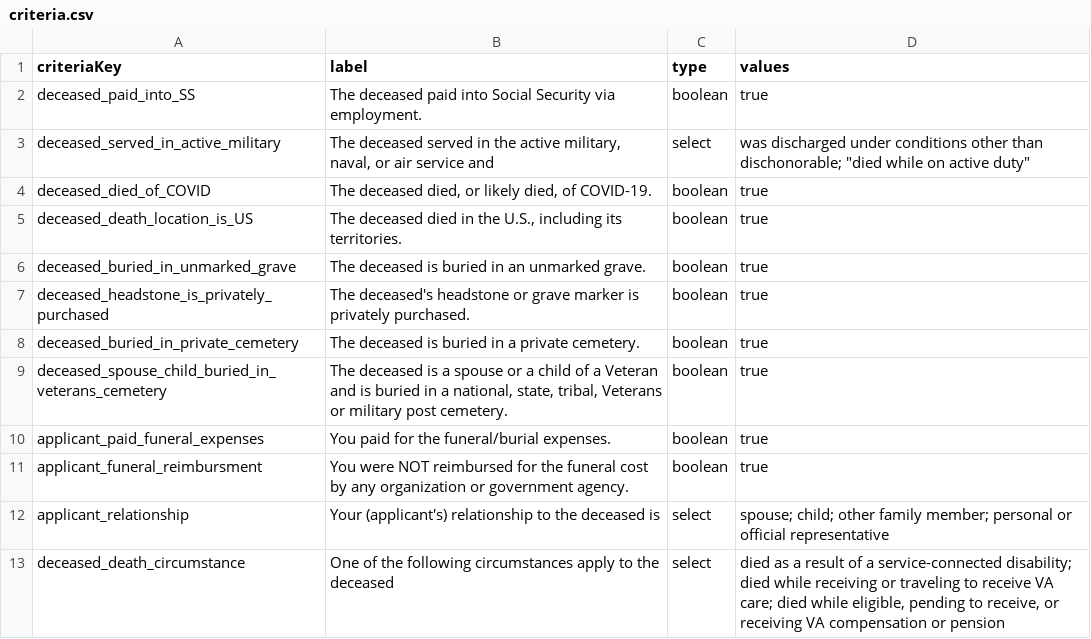
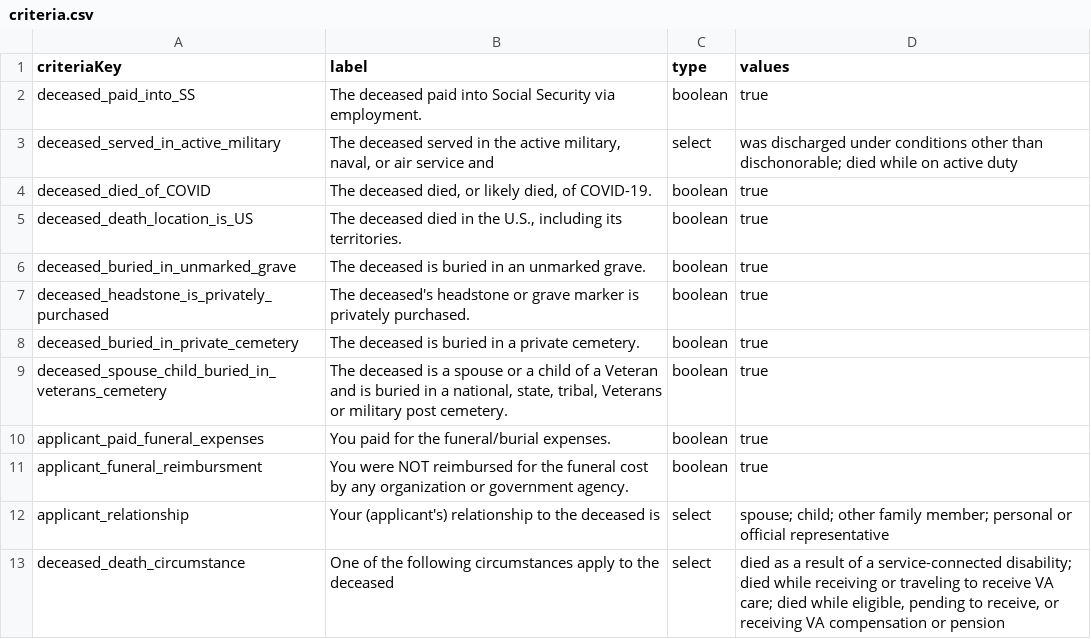
Before and after one commit to GSA-TTS/usagov-benefits-eligibility, a CSV file: content/criteria.csv, drawn as a sheet.

Commit message:
Corrected typo

```diff
--- a/content/criteria.csv
+++ b/content/criteria.csv
@@ -2,3 +2,3 @@ criteriaKey,label,type,values
 deceased_paid_into_SS,The deceased paid into Social Security via employment.,boolean,true
-deceased_served_in_active_military,"The deceased served in the active military, naval, or air service and",select,"was discharged under conditions other than dischonorable"; "died while on active duty"
+deceased_served_in_active_military,"The deceased served in the active military, naval, or air service and",select,was discharged under conditions other than dischonorable; died while on active duty
 deceased_died_of_COVID,"The deceased died, or likely died, of COVID-19.",boolean,true
```
